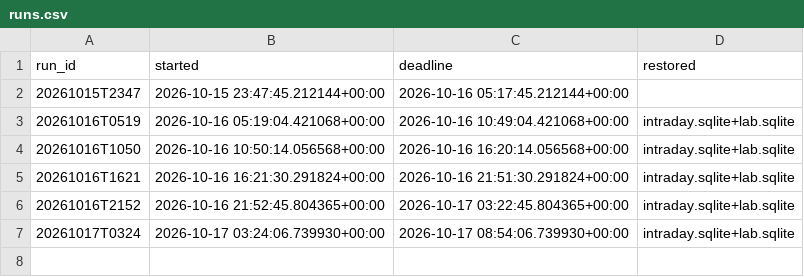
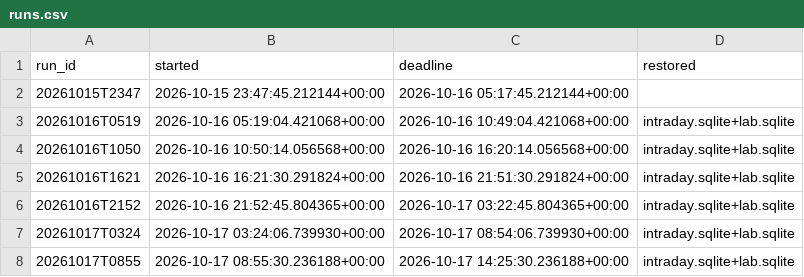
Before and after one commit to mazer12-afk/tradinglab, a CSV file: runs.csv, drawn as a sheet.

Commit message:
experiment vault-2w: shift 20261017T0855 started

```diff
--- a/runs.csv
+++ b/runs.csv
@@ -7 +7,2 @@ run_id,started,deadline,restored
 20261017T0324,2026-10-17 03:24:06.739930+00:00,2026-10-17 08:54:06.739930+00:00,intraday.sqlite+lab.sqlite
+20261017T0855,2026-10-17 08:55:30.236188+00:00,2026-10-17 14:25:30.236188+00:00,intraday.sqlite+lab.sqlite
```
